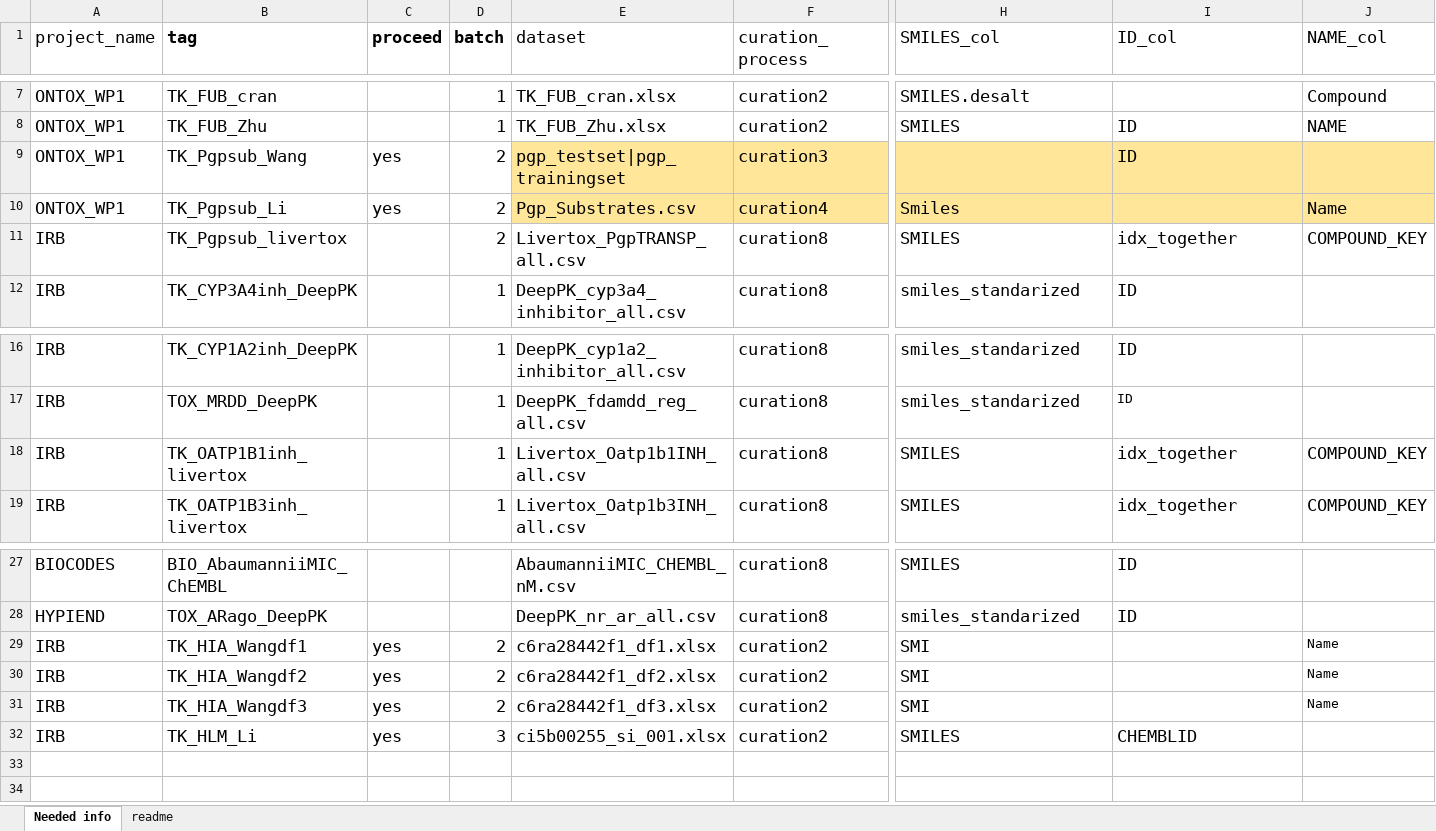
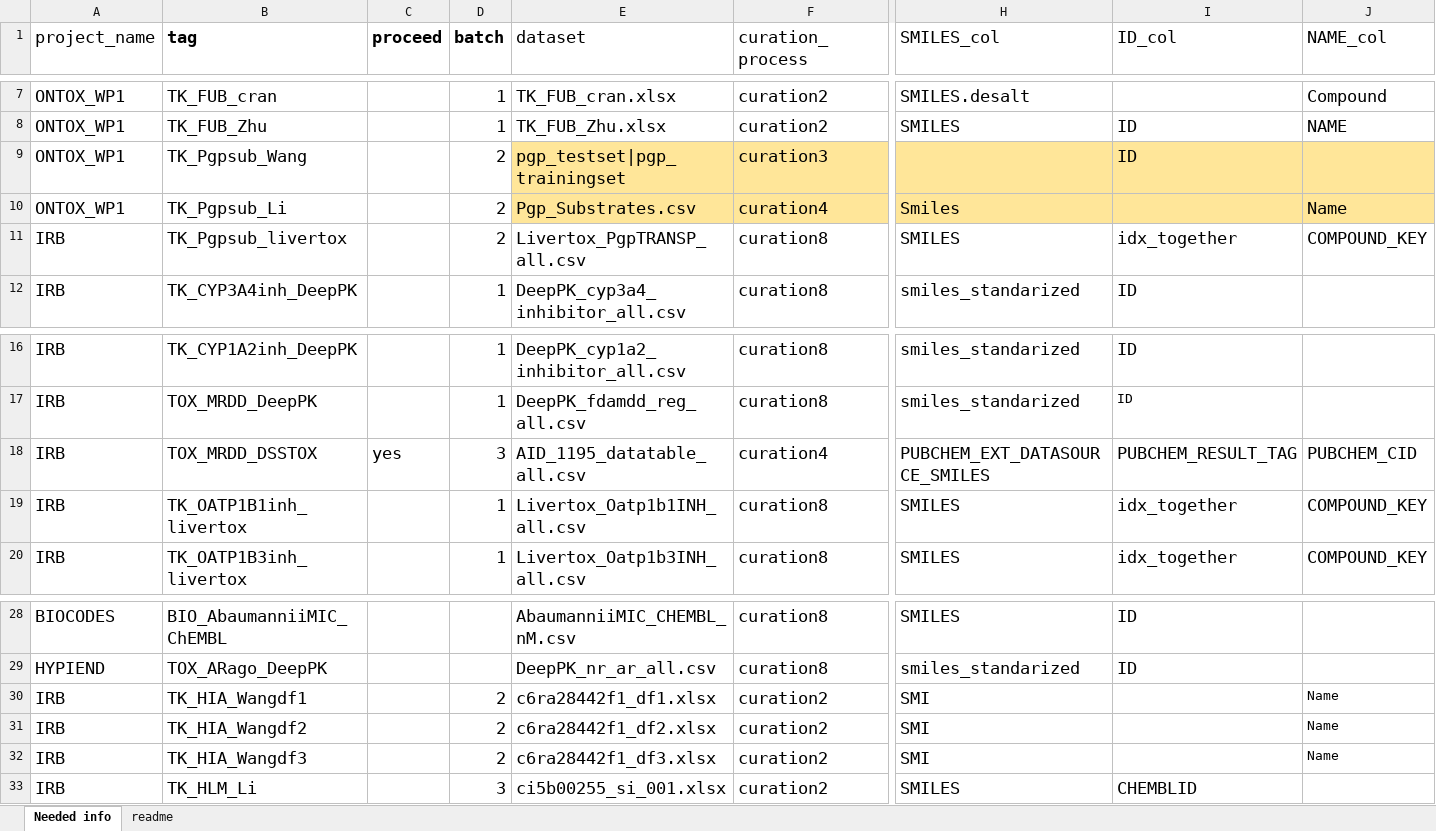
Before and after one commit to ProtoQSAR/IRB, an Excel workbook: scripts/info_original_datasets_IRB.xlsx, sheet Needed info, drawn as a sheet; only a part is shown, gaps mark what is left out; values as stored, in another font and other column widths than the file's, no borders; addresses are those after the commit; rows hold the shown columns only; the diff names each change by its address in the sheet, - before the commit and + after, or states it on an @@ line.

```diff
--- a/scripts/info_original_datasets_IRB.xlsx (sheet Needed info)
+++ b/scripts/info_original_datasets_IRB.xlsx (sheet Needed info)
-C9:C10 (proceed): yes
+C9:C10 (proceed): (empty)
+row 18: IRB | TOX_MRDD_DSSTOX | yes | 3 | AID_1195_datatable_all.csv | curation4 | PUBCHEM_EXT_DATASOURCE_SMILES | PUBCHEM_RESULT_TAG | PUBCHEM_CID
-C30:C33 (proceed): yes
+C30:C33 (proceed): (empty)
```
Also changed, not shown: tareas_SOS.xlsx, 39 other files.
